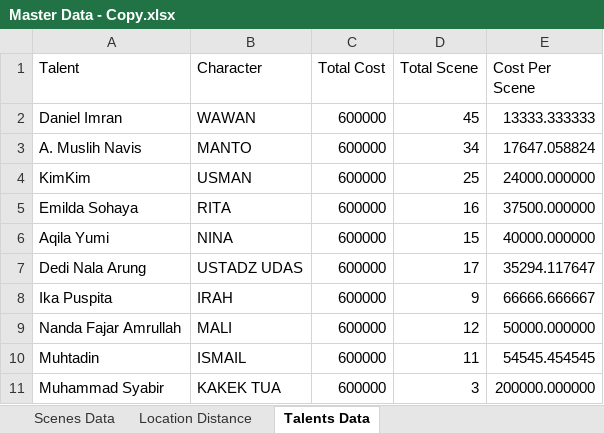
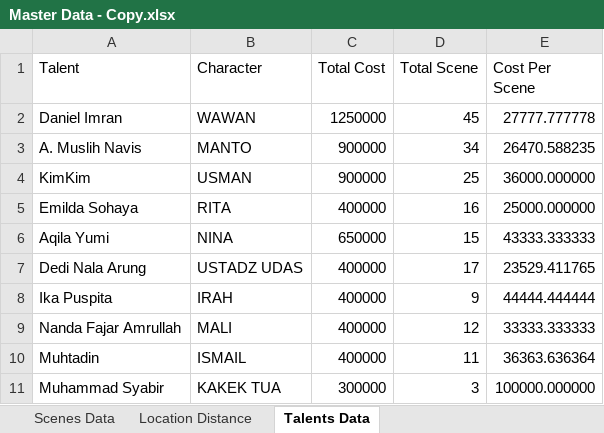
Before and after one commit to bangprasse/UNFINISHED-PSO-for-film-scenes-selection, an Excel workbook: Datasource/Master Data - Copy.xlsx, sheet Talents Data, drawn as a sheet; values as stored, in another font and other column widths than the file's, no borders; the diff names each change by its address in the sheet, - before the commit and + after, or states it on an @@ line.

```diff
--- a/Datasource/Master Data - Copy.xlsx (sheet Talents Data)
+++ b/Datasource/Master Data - Copy.xlsx (sheet Talents Data)
-C2 (Total Cost): 600000
+C2 (Total Cost): 1250000
-E2 (Cost Per Scene): 13333.333333
+E2 (Cost Per Scene): 27777.777778
-C3:C4 (Total Cost): 600000
+C3:C4 (Total Cost): 900000
-E3 (Cost Per Scene): 17647.058824
+E3 (Cost Per Scene): 26470.588235
-E4 (Cost Per Scene): 24000.000000
+E4 (Cost Per Scene): 36000.000000
-C5 (Total Cost): 600000
+C5 (Total Cost): 400000
-E5 (Cost Per Scene): 37500.000000
+E5 (Cost Per Scene): 25000.000000
-C6 (Total Cost): 600000
+C6 (Total Cost): 650000
-E6 (Cost Per Scene): 40000.000000
+E6 (Cost Per Scene): 43333.333333
-C7:C10 (Total Cost): 600000
+C7:C10 (Total Cost): 400000
-E7 (Cost Per Scene): 35294.117647
+E7 (Cost Per Scene): 23529.411765
-E8 (Cost Per Scene): 66666.666667
+E8 (Cost Per Scene): 44444.444444
-E9 (Cost Per Scene): 50000.000000
+E9 (Cost Per Scene): 33333.333333
-E10 (Cost Per Scene): 54545.454545
+E10 (Cost Per Scene): 36363.636364
-C11 (Total Cost): 600000
+C11 (Total Cost): 300000
-E11 (Cost Per Scene): 200000.000000
+E11 (Cost Per Scene): 100000.000000
```
Also changed, not shown: sheet Scenes Data, 6 other files.
